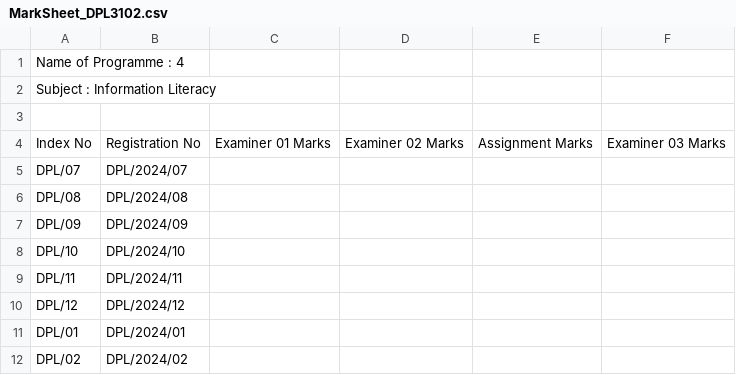
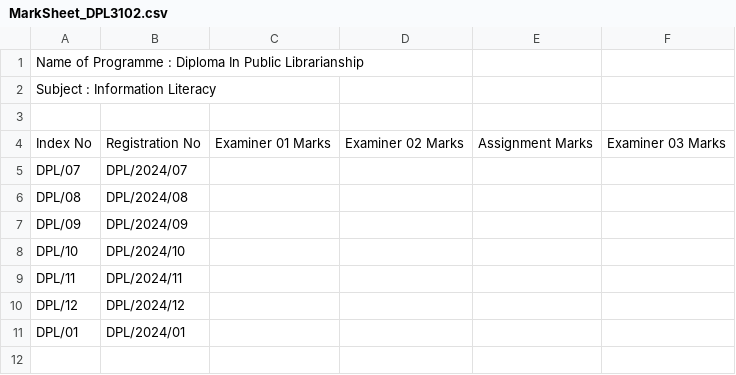
Before and after one commit to yashed/NILIS-MIS, a CSV file: public/assets/csv/output/MarkSheet_DPL3102.csv, drawn as a sheet.

```diff
--- a/public/assets/csv/output/MarkSheet_DPL3102.csv
+++ b/public/assets/csv/output/MarkSheet_DPL3102.csv
@@ -1,2 +1,2 @@
-"Name of  Programme  : 4"
+"Name of  Programme  : Diploma In Public Librarianship"
 "Subject  : Information Literacy"
@@ -11,2 +11 @@ DPL/12,DPL/2024/12
 DPL/01,DPL/2024/01
-DPL/02,DPL/2024/02
```
Also changed, not shown: public/assets/csv/output/MarkSheet_DPL3101.csv, public/assets/csv/output/MarkSheet_DPL3103.csv, 11 other files.
